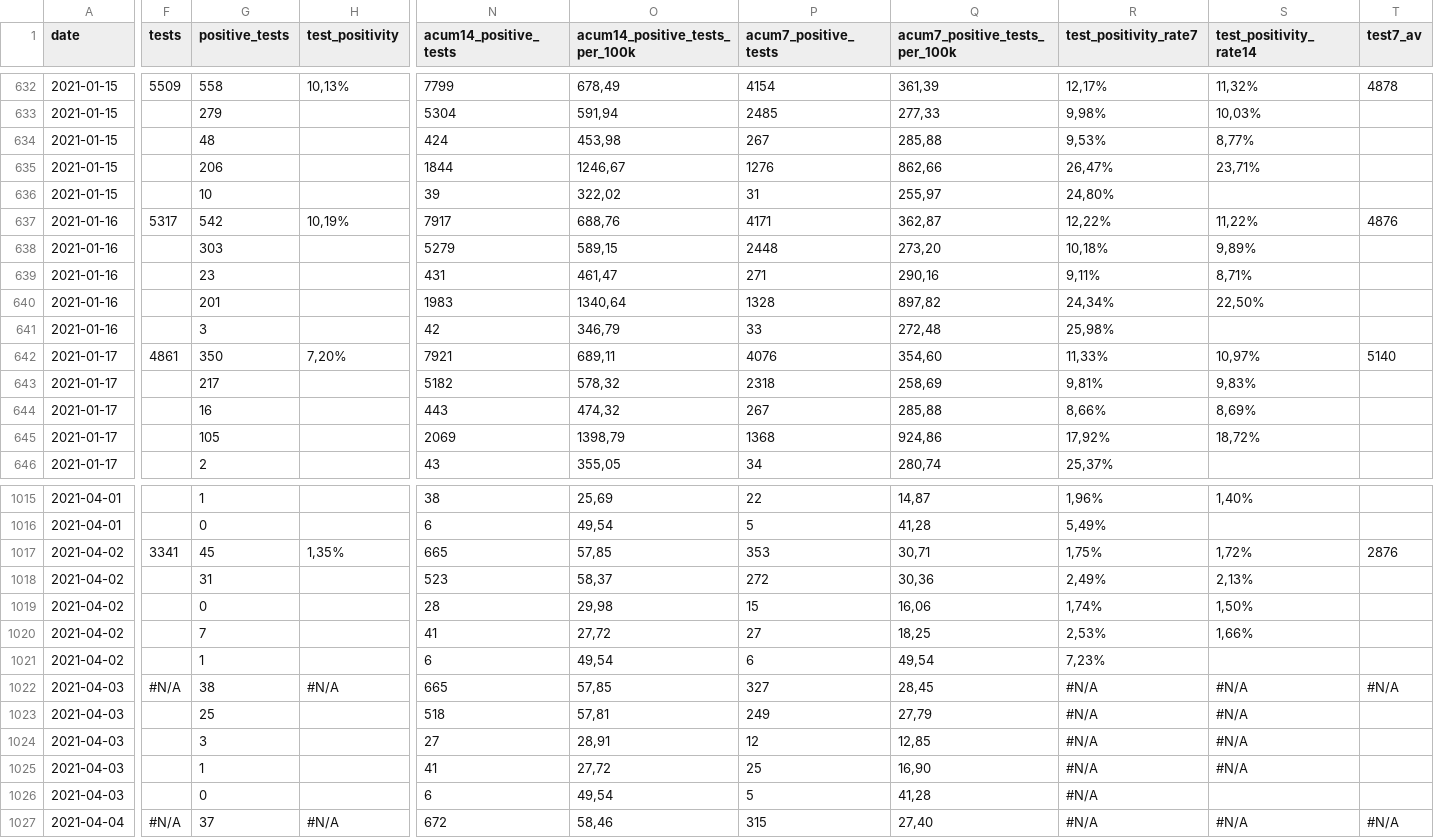
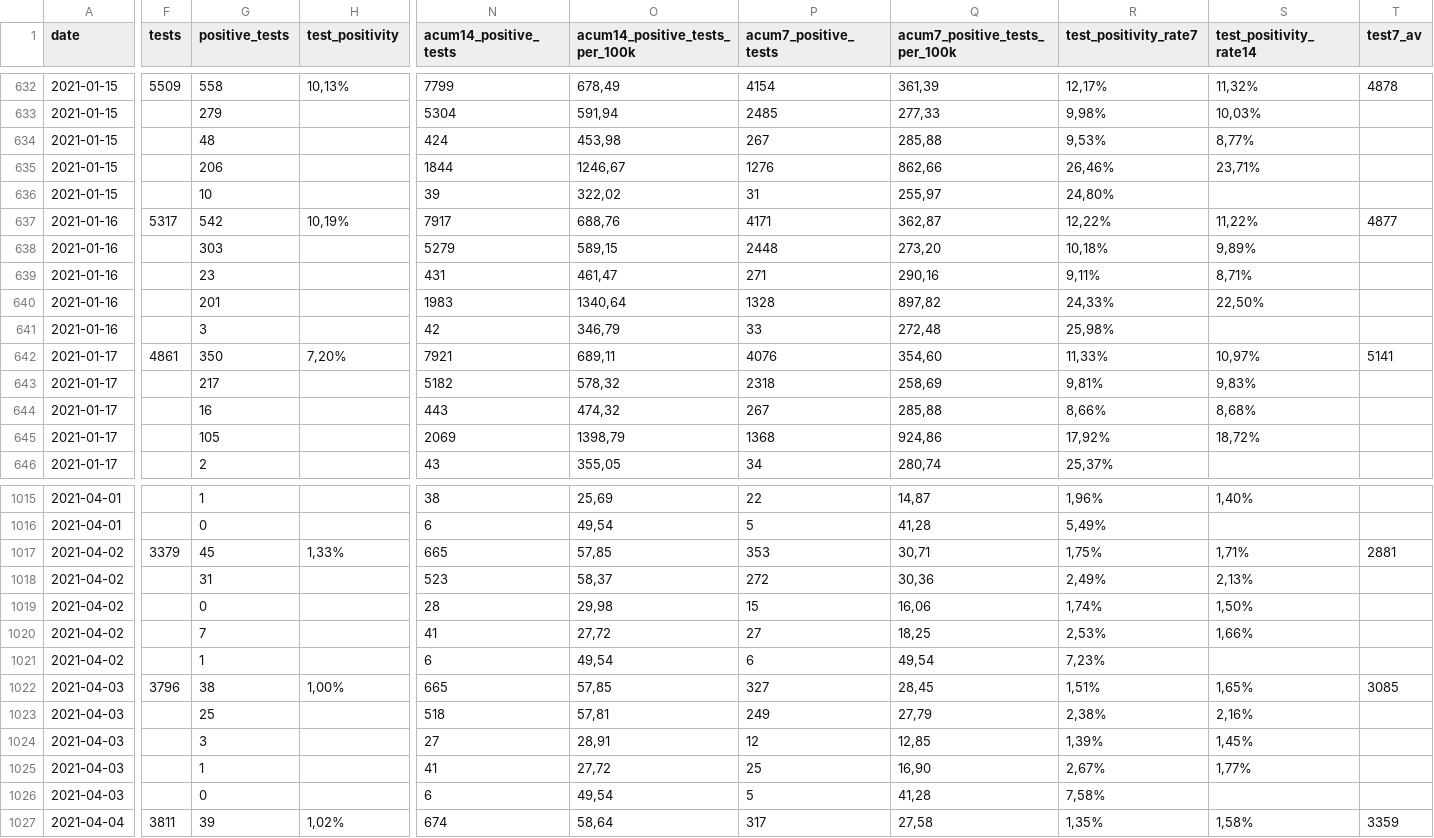
Before and after one commit to druizaguilera/covid19_IB, a CSV file: covid19_IB.csv, drawn as a sheet; only a part is shown, gaps mark what is left out; the diff covers the shown part only; the diff names each change by its address in the sheet, - before the commit and + after, or states it on an @@ line.

Commit message:
Add files via upload

```diff
--- a/covid19_IB.csv
+++ b/covid19_IB.csv
-R635 (test_positivity_rate7): 26,47%
+R635 (test_positivity_rate7): 26,46%
-T637 (test7_av): 4876
+T637 (test7_av): 4877
-R640 (test_positivity_rate7): 24,34%
+R640 (test_positivity_rate7): 24,33%
-T642 (test7_av): 5140
+T642 (test7_av): 5141
-S644 (test_positivity_rate14): 8,69%
+S644 (test_positivity_rate14): 8,68%
-F1017 (tests): 3341
+F1017 (tests): 3379
-H1017 (test_positivity): 1,35%
+H1017 (test_positivity): 1,33%
-S1017 (test_positivity_rate14): 1,72%
+S1017 (test_positivity_rate14): 1,71%
-T1017 (test7_av): 2876
+T1017 (test7_av): 2881
-F1022 (tests): #N/A
+F1022 (tests): 3796
-H1022 (test_positivity): #N/A
+H1022 (test_positivity): 1,00%
-R1022 (test_positivity_rate7): #N/A
+R1022 (test_positivity_rate7): 1,51%
-S1022 (test_positivity_rate14): #N/A
+S1022 (test_positivity_rate14): 1,65%
-T1022 (test7_av): #N/A
+T1022 (test7_av): 3085
-R1023 (test_positivity_rate7): #N/A
+R1023 (test_positivity_rate7): 2,38%
-S1023 (test_positivity_rate14): #N/A
+S1023 (test_positivity_rate14): 2,16%
-R1024 (test_positivity_rate7): #N/A
+R1024 (test_positivity_rate7): 1,39%
-S1024 (test_positivity_rate14): #N/A
+S1024 (test_positivity_rate14): 1,45%
-R1025 (test_positivity_rate7): #N/A
+R1025 (test_positivity_rate7): 2,67%
-S1025 (test_positivity_rate14): #N/A
+S1025 (test_positivity_rate14): 1,77%
-R1026 (test_positivity_rate7): #N/A
+R1026 (test_positivity_rate7): 7,58%
-F1027 (tests): #N/A
+F1027 (tests): 3811
-G1027 (positive_tests): 37
+G1027 (positive_tests): 39
-H1027 (test_positivity): #N/A
+H1027 (test_positivity): 1,02%
-N1027 (acum14_positive_tests): 672
+N1027 (acum14_positive_tests): 674
-O1027 (acum14_positive_tests_per_100k): 58,46
+O1027 (acum14_positive_tests_per_100k): 58,64
-P1027 (acum7_positive_tests): 315
+P1027 (acum7_positive_tests): 317
-Q1027 (acum7_positive_tests_per_100k): 27,40
+Q1027 (acum7_positive_tests_per_100k): 27,58
-R1027 (test_positivity_rate7): #N/A
+R1027 (test_positivity_rate7): 1,35%
-S1027 (test_positivity_rate14): #N/A
+S1027 (test_positivity_rate14): 1,58%
-T1027 (test7_av): #N/A
+T1027 (test7_av): 3359
```
Also changed, not shown: 5 added rows and 41 edited cells elsewhere in this file.
